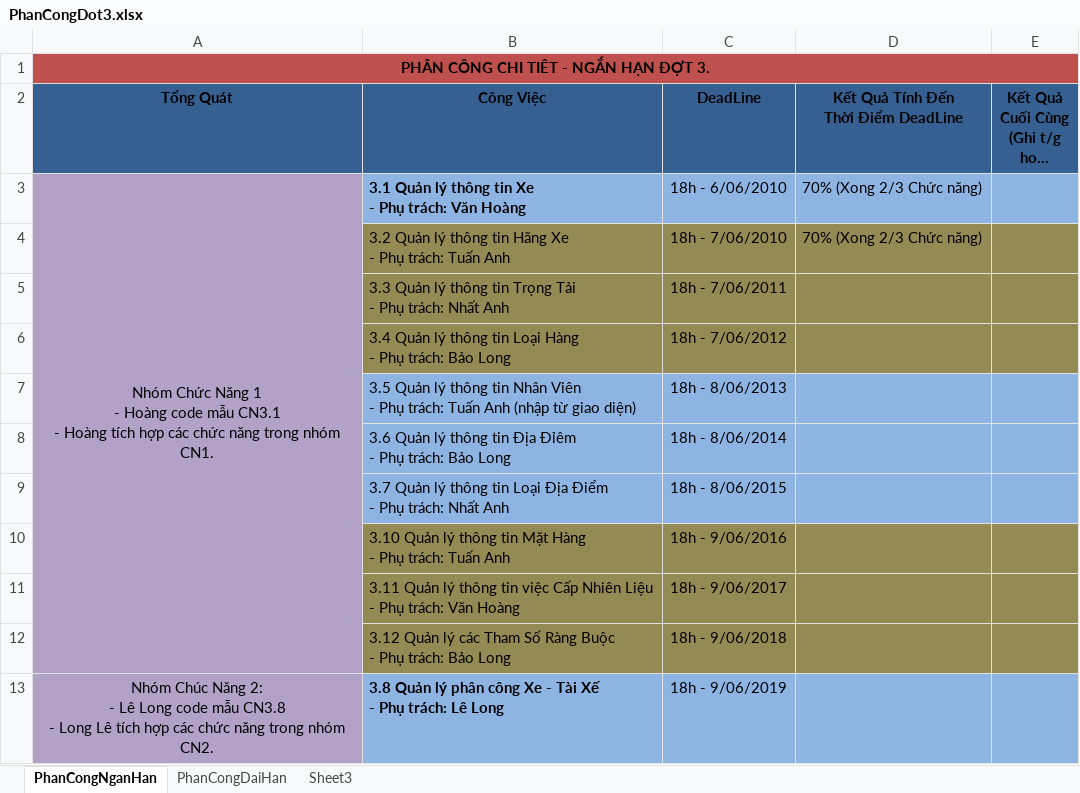
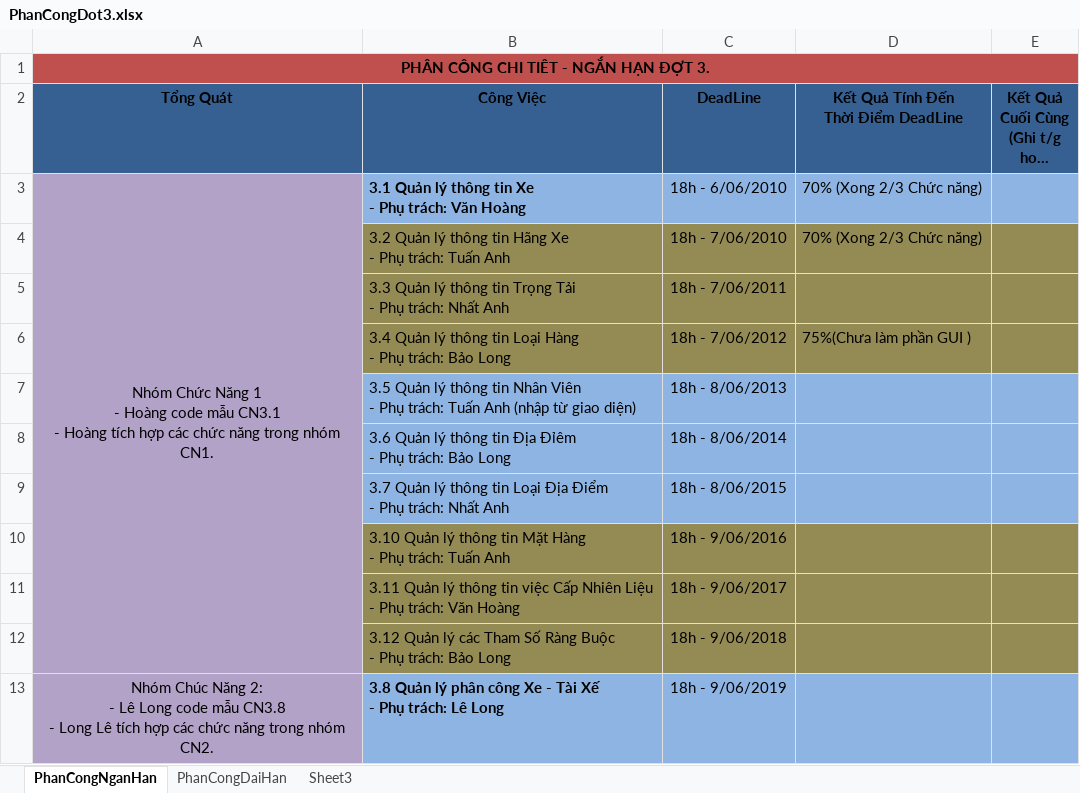
Before and after one commit to dragonlong206/quanlidoixevinamilk-5conmeo, an Excel workbook: trunk/Process/PhanCongDot3.xlsx, sheet PhanCongNganHan, drawn as a sheet; only a part is shown; long unchanged cells end in …; values as stored, in another font and other column widths than the file's, no borders; the diff names each change by its address in the sheet, - before the commit and + after, or states it on an @@ line.

Commit message:
Da them noi dung

```diff
--- a/trunk/Process/PhanCongDot3.xlsx (sheet PhanCongNganHan)
+++ b/trunk/Process/PhanCongDot3.xlsx (sheet PhanCongNganHan)
-D6: (empty)
+D6: 75%(Chưa làm phần GUI )
```
